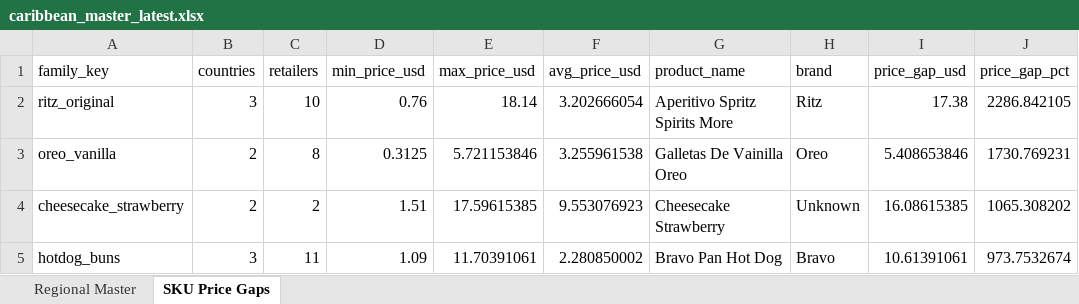
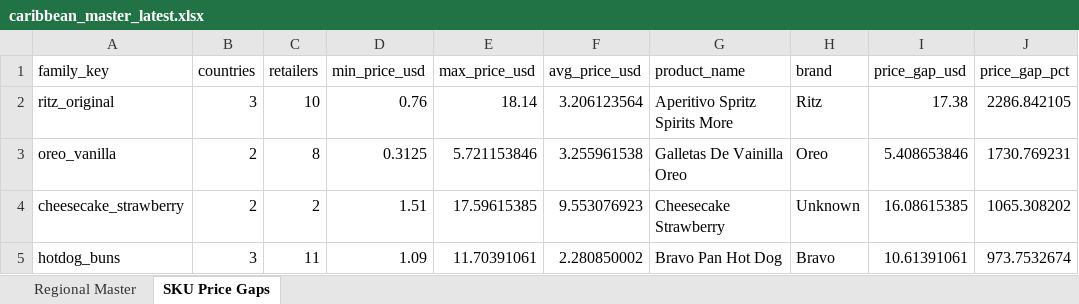
Before and after one commit to Colmau1971/caribbean_retail_ai, an Excel workbook: streamlit_data/caribbean_master_latest.xlsx, sheet SKU Price Gaps, drawn as a sheet; only a part is shown; values as stored, in another font and other column widths than the file's, no borders; the diff names each change by its address in the sheet, - before the commit and + after, or states it on an @@ line.

```diff
--- a/streamlit_data/caribbean_master_latest.xlsx (sheet SKU Price Gaps)
+++ b/streamlit_data/caribbean_master_latest.xlsx (sheet SKU Price Gaps)
-F2 (avg_price_usd): 3.202666054
+F2 (avg_price_usd): 3.206123564
```
Also changed, not shown: sheet Regional Master, 2 other files.
